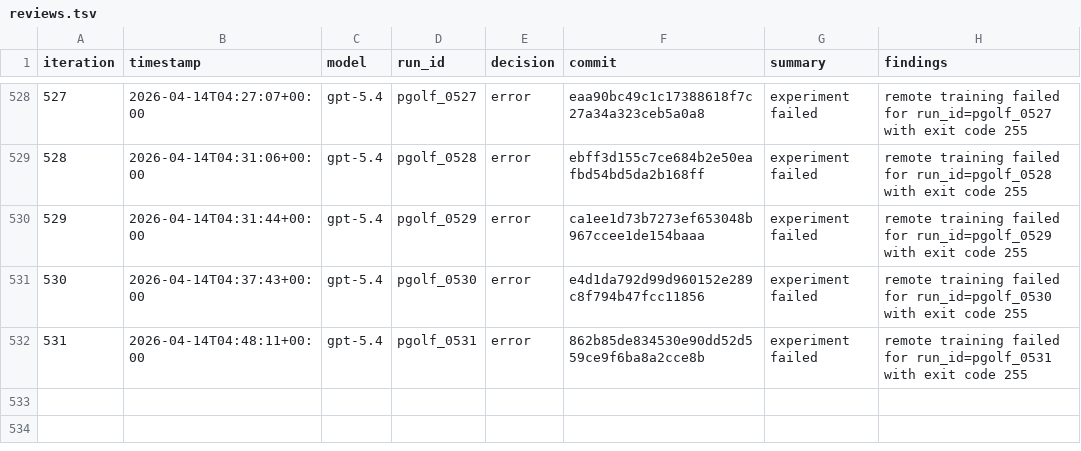
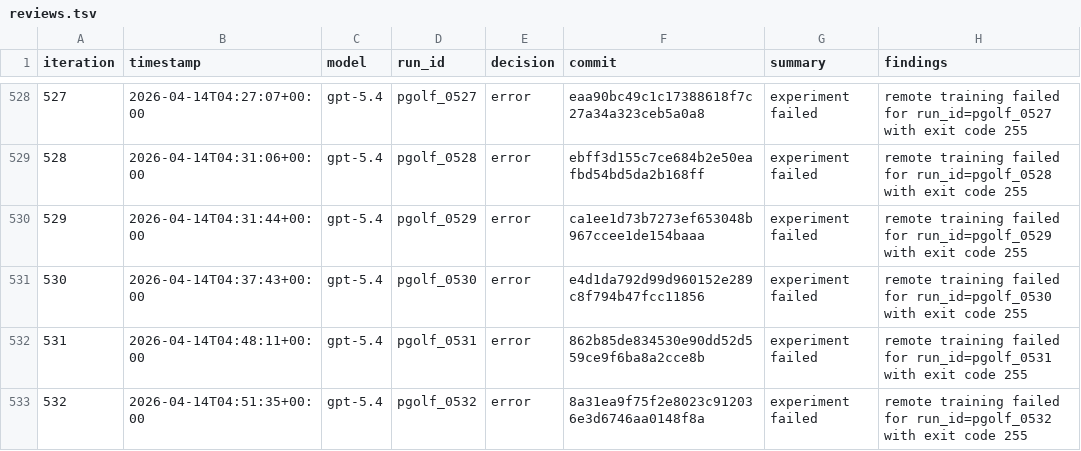
Before and after one commit to carlulsoe/parameter-golf, a TSV file: reviews.tsv, drawn as a sheet; only a part is shown, gaps mark what is left out.

Commit message:
chore(autoresearch): record error for pgolf_0532

```diff
--- a/reviews.tsv
+++ b/reviews.tsv
@@ -532 +532,2 @@ iteration	timestamp	model	run_id	decision	commit	summary	findings
 531	2026-04-14T04:48:11+00:00	gpt-5.4	pgolf_0531	error	862b85de834530e90dd52d559ce9f6ba8a2cce8b	experiment failed	remote training failed for run_id=pgolf_0531 with exit code 255
+532	2026-04-14T04:51:35+00:00	gpt-5.4	pgolf_0532	error	8a31ea9f75f2e8023c912036e3d6746aa0148f8a	experiment failed	remote training failed for run_id=pgolf_0532 with exit code 255
```
Also changed, not shown: 1 other file.
